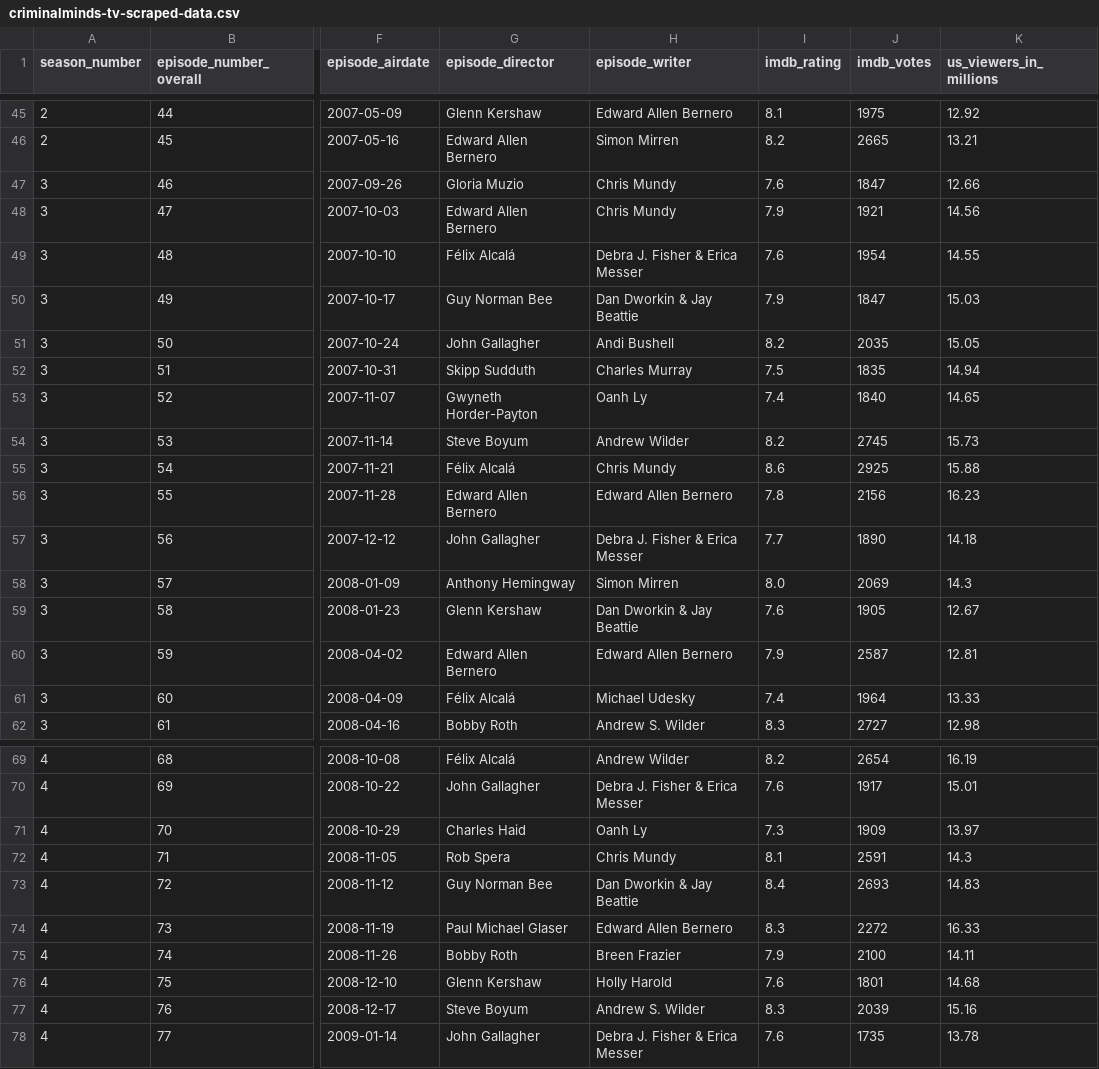
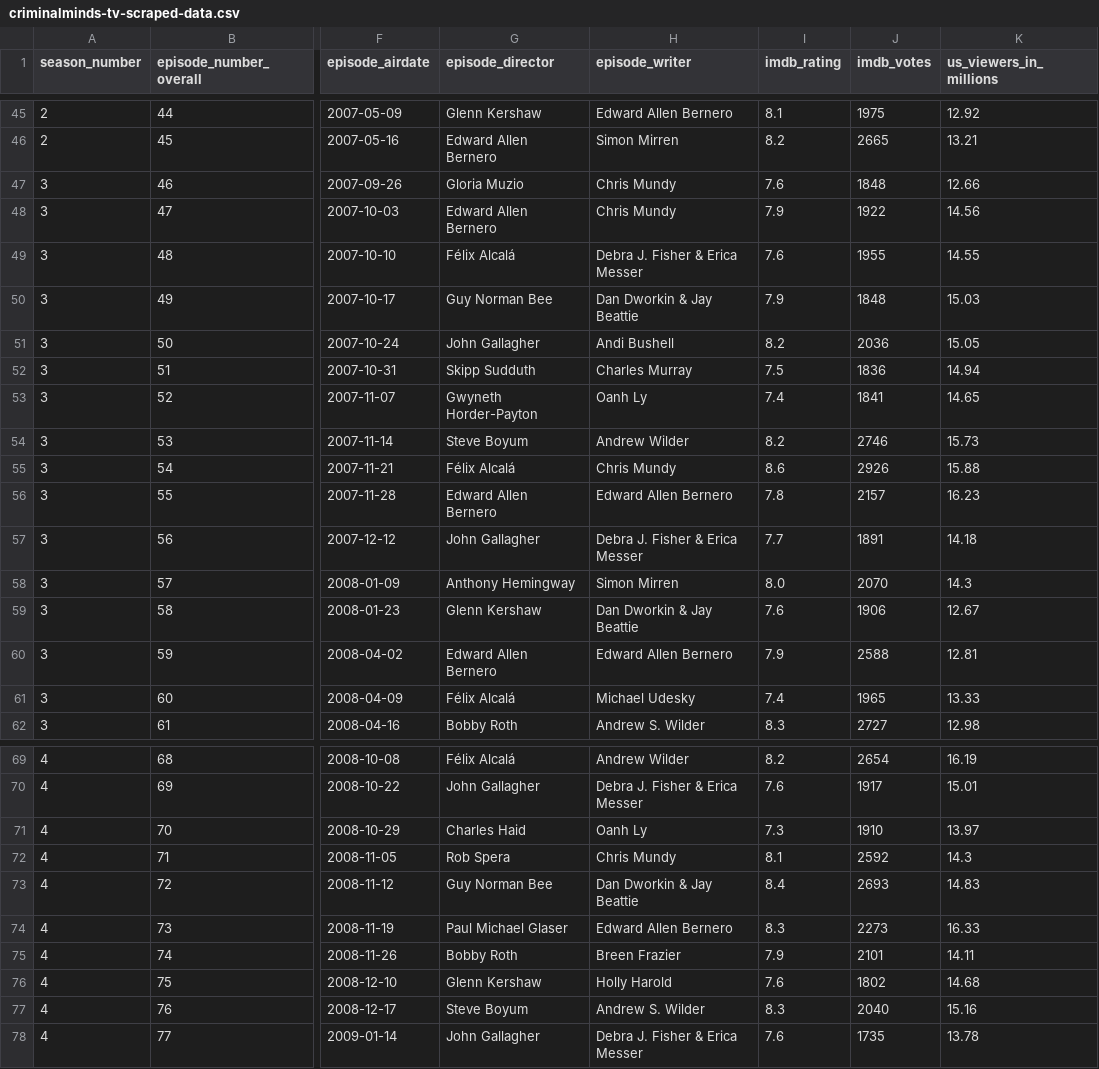
Before and after one commit to WayneNyariroh/criminalmindstv_webscraping_EDA, a CSV file: scraping_output/criminalminds-tv-scraped-data.csv, drawn as a sheet; only a part is shown, gaps mark what is left out; the diff covers the shown part only; the diff names each change by its address in the sheet, - before the commit and + after, or states it on an @@ line.

```diff
--- a/scraping_output/criminalminds-tv-scraped-data.csv
+++ b/scraping_output/criminalminds-tv-scraped-data.csv
-J47 (imdb_votes): 1847
+J47 (imdb_votes): 1848
-J48 (imdb_votes): 1921
+J48 (imdb_votes): 1922
-J49 (imdb_votes): 1954
+J49 (imdb_votes): 1955
-J50 (imdb_votes): 1847
+J50 (imdb_votes): 1848
-J51 (imdb_votes): 2035
+J51 (imdb_votes): 2036
-J52 (imdb_votes): 1835
+J52 (imdb_votes): 1836
-J53 (imdb_votes): 1840
+J53 (imdb_votes): 1841
-J54 (imdb_votes): 2745
+J54 (imdb_votes): 2746
-J55 (imdb_votes): 2925
+J55 (imdb_votes): 2926
-J56 (imdb_votes): 2156
+J56 (imdb_votes): 2157
-J57 (imdb_votes): 1890
+J57 (imdb_votes): 1891
-J58 (imdb_votes): 2069
+J58 (imdb_votes): 2070
-J59 (imdb_votes): 1905
+J59 (imdb_votes): 1906
-J60 (imdb_votes): 2587
+J60 (imdb_votes): 2588
-J61 (imdb_votes): 1964
+J61 (imdb_votes): 1965
-J71 (imdb_votes): 1909
+J71 (imdb_votes): 1910
-J72 (imdb_votes): 2591
+J72 (imdb_votes): 2592
-J74 (imdb_votes): 2272
+J74 (imdb_votes): 2273
-J75 (imdb_votes): 2100
+J75 (imdb_votes): 2101
-J76 (imdb_votes): 1801
+J76 (imdb_votes): 1802
-J77 (imdb_votes): 2039
+J77 (imdb_votes): 2040
```
Also changed, not shown: 105 edited cells elsewhere in this file, 3 other files.
